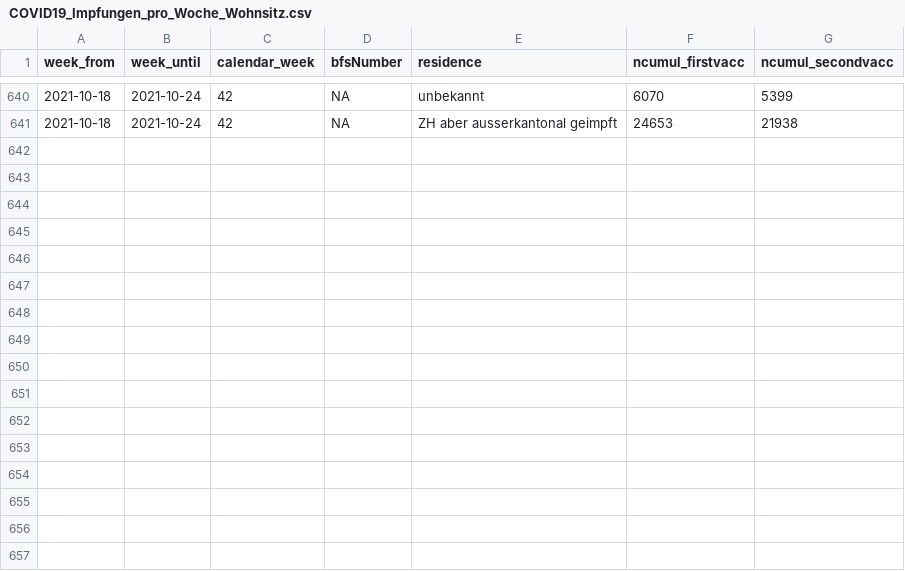
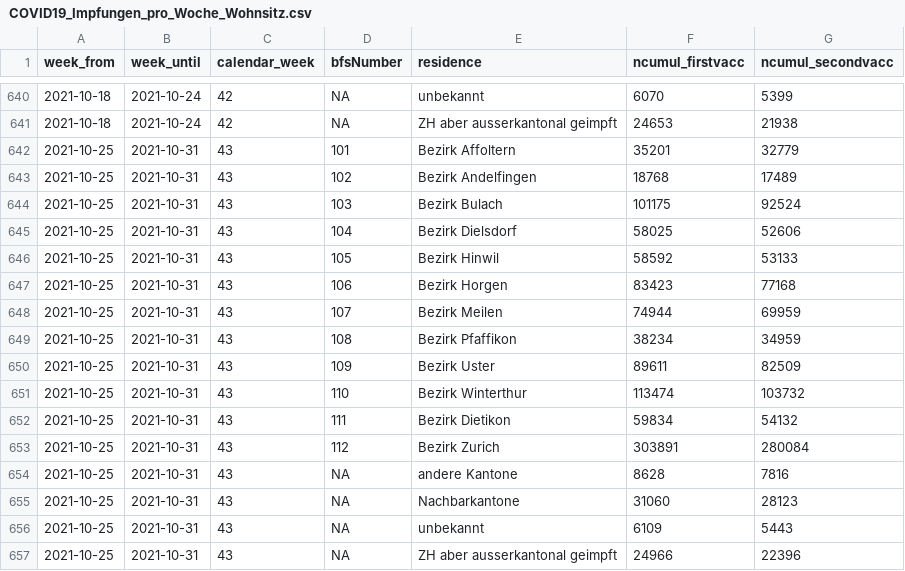
Before and after one commit to openZH/covid_19_vaccination_campaign_ZH, a CSV file: COVID19_Impfungen_pro_Woche_Wohnsitz.csv, drawn as a sheet; only a part is shown, gaps mark what is left out; the diff names each change by its address in the sheet, - before the commit and + after, or states it on an @@ line.

```diff
--- a/COVID19_Impfungen_pro_Woche_Wohnsitz.csv
+++ b/COVID19_Impfungen_pro_Woche_Wohnsitz.csv
+row 642: 2021-10-25 | 2021-10-31 | 43 | 101 | Bezirk Affoltern | 35201 | 32779
+row 643: 2021-10-25 | 2021-10-31 | 43 | 102 | Bezirk Andelfingen | 18768 | 17489
+row 644: 2021-10-25 | 2021-10-31 | 43 | 103 | Bezirk Bulach | 101175 | 92524
+row 645: 2021-10-25 | 2021-10-31 | 43 | 104 | Bezirk Dielsdorf | 58025 | 52606
+row 646: 2021-10-25 | 2021-10-31 | 43 | 105 | Bezirk Hinwil | 58592 | 53133
+row 647: 2021-10-25 | 2021-10-31 | 43 | 106 | Bezirk Horgen | 83423 | 77168
+row 648: 2021-10-25 | 2021-10-31 | 43 | 107 | Bezirk Meilen | 74944 | 69959
+row 649: 2021-10-25 | 2021-10-31 | 43 | 108 | Bezirk Pfaffikon | 38234 | 34959
+row 650: 2021-10-25 | 2021-10-31 | 43 | 109 | Bezirk Uster | 89611 | 82509
+row 651: 2021-10-25 | 2021-10-31 | 43 | 110 | Bezirk Winterthur | 113474 | 103732
+row 652: 2021-10-25 | 2021-10-31 | 43 | 111 | Bezirk Dietikon | 59834 | 54132
+row 653: 2021-10-25 | 2021-10-31 | 43 | 112 | Bezirk Zurich | 303891 | 280084
+row 654: 2021-10-25 | 2021-10-31 | 43 | NA | andere Kantone | 8628 | 7816
+row 655: 2021-10-25 | 2021-10-31 | 43 | NA | Nachbarkantone | 31060 | 28123
+row 656: 2021-10-25 | 2021-10-31 | 43 | NA | unbekannt | 6109 | 5443
+row 657: 2021-10-25 | 2021-10-31 | 43 | NA | ZH aber ausserkantonal geimpft | 24966 | 22396
```
Also changed, not shown: COVID19_Impfungen_pro_Datum_Altersklasse_Geschlecht.csv, COVID19_Impfungen_pro_Woche_Alter_in_KTZH_wohnhaft.csv, 1 other file.
